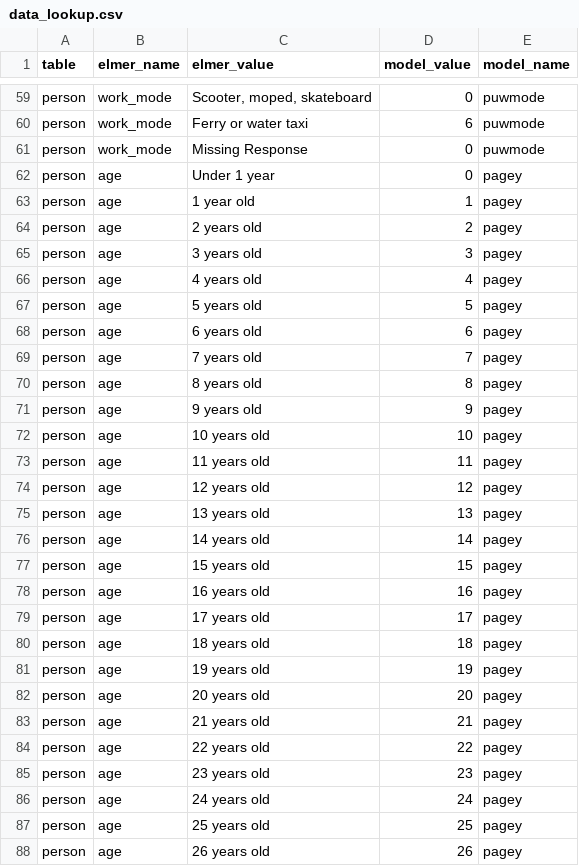
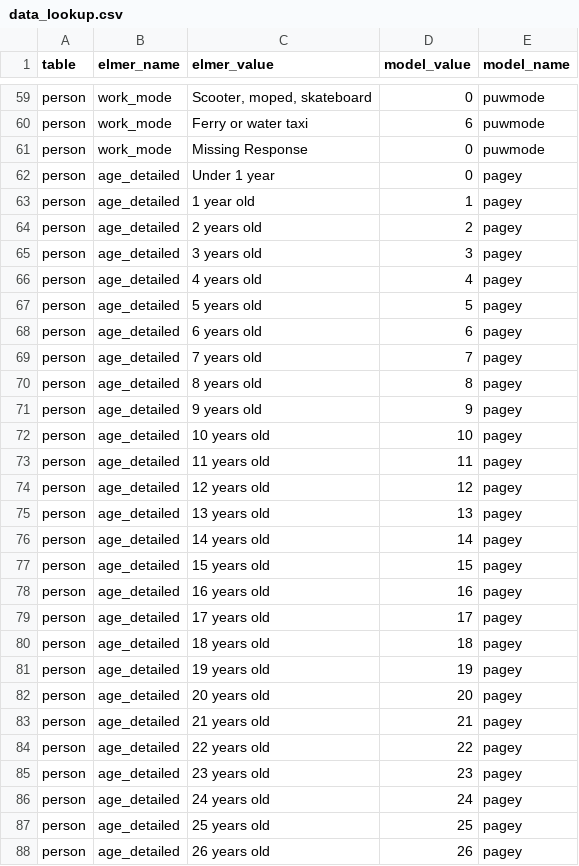
Before and after one commit to psrc/survey-conversion, a CSV file: daysim/inputs/2025/data_lookup.csv, drawn as a sheet; only a part is shown, gaps mark what is left out; the diff covers the shown part only.

```diff
--- a/daysim/inputs/2025/data_lookup.csv
+++ b/daysim/inputs/2025/data_lookup.csv
@@ -61,28 +61,28 @@ person,work_mode,Ferry or water taxi,6,puwmode
 person,work_mode,Missing Response,0,puwmode
-person,age,Under 1 year,0,pagey
-person,age,1 year old,1,pagey
-person,age,2 years old,2,pagey
-person,age,3 years old,3,pagey
-person,age,4 years old,4,pagey
-person,age,5 years old,5,pagey
-person,age,6 years old,6,pagey
-person,age,7 years old,7,pagey
-person,age,8 years old,8,pagey
-person,age,9 years old,9,pagey
-person,age,10 years old,10,pagey
-person,age,11 years old,11,pagey
-person,age,12 years old,12,pagey
-person,age,13 years old,13,pagey
-person,age,14 years old,14,pagey
-person,age,15 years old,15,pagey
-person,age,16 years old,16,pagey
-person,age,17 years old,17,pagey
-person,age,18 years old,18,pagey
-person,age,19 years old,19,pagey
-person,age,20 years old,20,pagey
-person,age,21 years old,21,pagey
-person,age,22 years old,22,pagey
-person,age,23 years old,23,pagey
-person,age,24 years old,24,pagey
-person,age,25 years old,25,pagey
-person,age,26 years old,26,pagey
+person,age_detailed,Under 1 year,0,pagey
+person,age_detailed,1 year old,1,pagey
+person,age_detailed,2 years old,2,pagey
+person,age_detailed,3 years old,3,pagey
+person,age_detailed,4 years old,4,pagey
+person,age_detailed,5 years old,5,pagey
+person,age_detailed,6 years old,6,pagey
+person,age_detailed,7 years old,7,pagey
+person,age_detailed,8 years old,8,pagey
+person,age_detailed,9 years old,9,pagey
+person,age_detailed,10 years old,10,pagey
+person,age_detailed,11 years old,11,pagey
+person,age_detailed,12 years old,12,pagey
+person,age_detailed,13 years old,13,pagey
+person,age_detailed,14 years old,14,pagey
+person,age_detailed,15 years old,15,pagey
+person,age_detailed,16 years old,16,pagey
+person,age_detailed,17 years old,17,pagey
+person,age_detailed,18 years old,18,pagey
+person,age_detailed,19 years old,19,pagey
+person,age_detailed,20 years old,20,pagey
+person,age_detailed,21 years old,21,pagey
+person,age_detailed,22 years old,22,pagey
+person,age_detailed,23 years old,23,pagey
+person,age_detailed,24 years old,24,pagey
+person,age_detailed,25 years old,25,pagey
+person,age_detailed,26 years old,26,pagey
```
Also changed, not shown: 74 edited cells elsewhere in this file, 19 other files.
